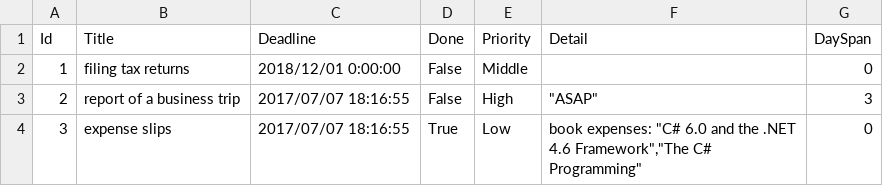
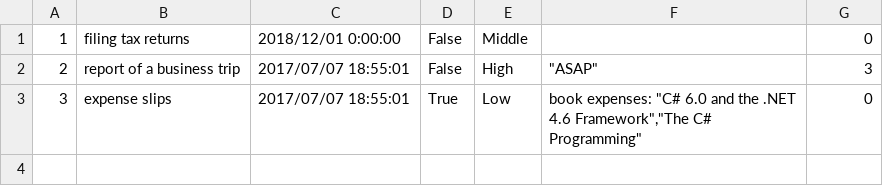
Before and after one commit to Fujiwo/Shos.CsvHelper, a CSV file: Shos.CsvHelperSample.NetCore/todo.csv, drawn as a sheet.

```diff
--- a/Shos.CsvHelperSample.NetCore/todo.csv
+++ b/Shos.CsvHelperSample.NetCore/todo.csv
@@ -1,4 +1,3 @@
-Id,Title,Deadline,Done,Priority,Detail,DaySpan
 1,filing tax returns,2018/12/01 0:00:00,False,Middle,,0
-2,report of a business trip,2017/07/07 18:16:55,False,High,"""ASAP""",3
-3,expense slips,2017/07/07 18:16:55,True,Low,"book expenses: ""C# 6.0 and the .NET 4.6 Framework"",""The C# Programming""",0
+2,report of a business trip,2017/07/07 18:55:01,False,High,"""ASAP""",3
+3,expense slips,2017/07/07 18:55:01,True,Low,"book expenses: ""C# 6.0 and the .NET 4.6 Framework"",""The C# Programming""",0
```
Also changed, not shown: 10 other files.
